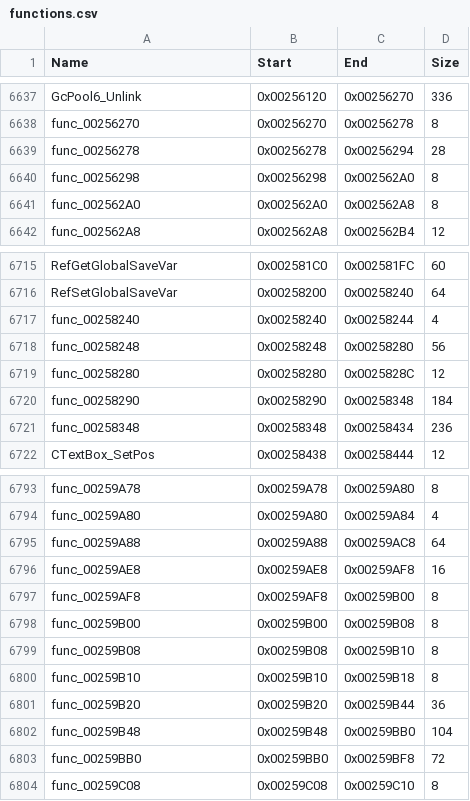
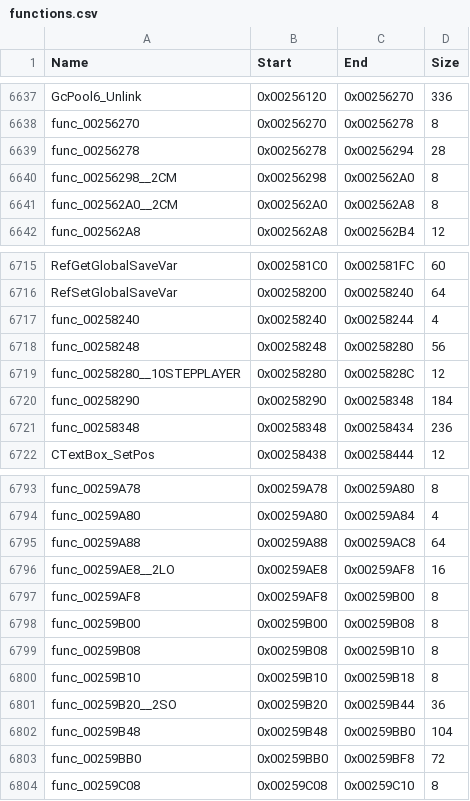
Before and after one commit to brc7/sly2-decomp, a CSV file: config/functions.csv, drawn as a sheet; only a part is shown, gaps mark what is left out.

```diff
--- a/config/functions.csv
+++ b/config/functions.csv
@@ -6639,4 +6639,4 @@ func_00256270,0x00256270,0x00256278,8
 func_00256278,0x00256278,0x00256294,28
-func_00256298,0x00256298,0x002562A0,8
-func_002562A0,0x002562A0,0x002562A8,8
+func_00256298__2CM,0x00256298,0x002562A0,8
+func_002562A0__2CM,0x002562A0,0x002562A8,8
 func_002562A8,0x002562A8,0x002562B4,12
@@ -6718,3 +6718,3 @@ func_00258240,0x00258240,0x00258244,4
 func_00258248,0x00258248,0x00258280,56
-func_00258280,0x00258280,0x0025828C,12
+func_00258280__10STEPPLAYER,0x00258280,0x0025828C,12
 func_00258290,0x00258290,0x00258348,184
@@ -6795,3 +6795,3 @@ func_00259A80,0x00259A80,0x00259A84,4
 func_00259A88,0x00259A88,0x00259AC8,64
-func_00259AE8,0x00259AE8,0x00259AF8,16
+func_00259AE8__2LO,0x00259AE8,0x00259AF8,16
 func_00259AF8,0x00259AF8,0x00259B00,8
@@ -6800,3 +6800,3 @@ func_00259B08,0x00259B08,0x00259B10,8
 func_00259B10,0x00259B10,0x00259B18,8
-func_00259B20,0x00259B20,0x00259B44,36
+func_00259B20__2SO,0x00259B20,0x00259B44,36
 func_00259B48,0x00259B48,0x00259BB0,104
```
Also changed, not shown: config/matched.csv, 6 other files.
